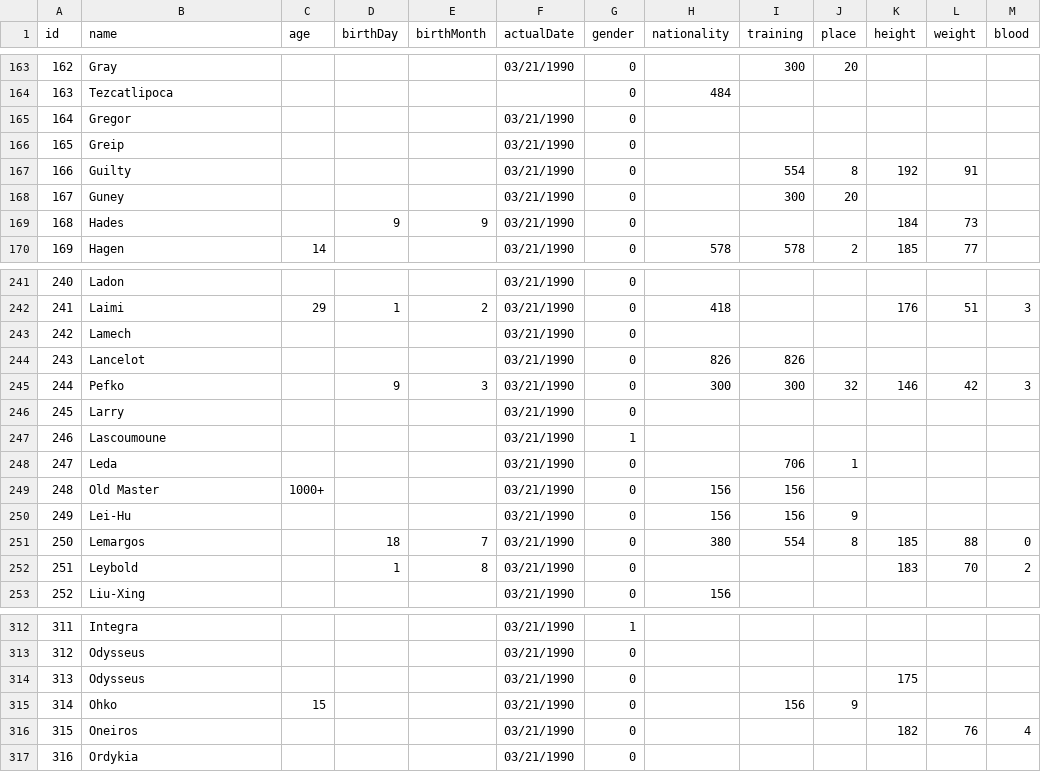
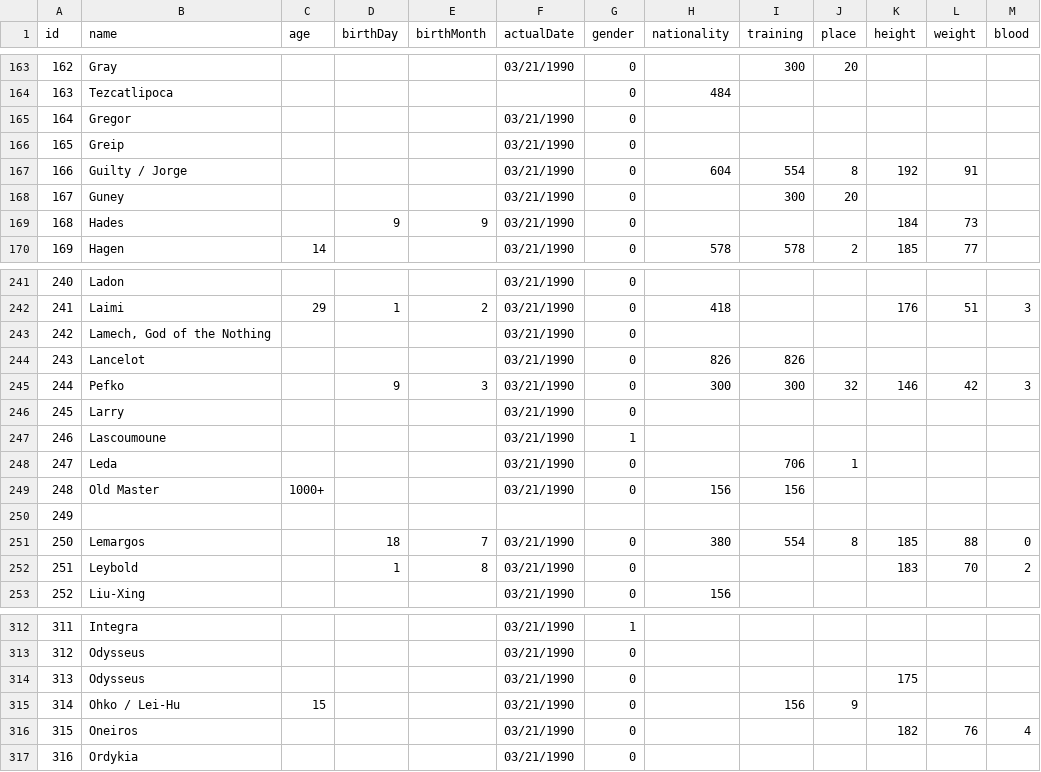
Before and after one commit to diegochagas/saint-seiya-api, a CSV file: backend/src/data/csv/characters.csv, drawn as a sheet; only a part is shown, gaps mark what is left out.

```diff
--- a/backend/src/data/csv/characters.csv
+++ b/backend/src/data/csv/characters.csv
@@ -166,3 +166,3 @@
 165,Greip,,,,03/21/1990,0,,,,,,
-166,Guilty,,,,03/21/1990,0,,554,8,192,91,
+166,Guilty / Jorge,,,,03/21/1990,0,604,554,8,192,91,
 167,Guney,,,,03/21/1990,0,,300,20,,,
@@ -242,3 +242,3 @@
 241,Laimi,29,1,2,03/21/1990,0,418,,,176,51,3
-242,Lamech,,,,03/21/1990,0,,,,,,
+242,"Lamech, God of the Nothing",,,,03/21/1990,0,,,,,,
 243,Lancelot,,,,03/21/1990,0,826,826,,,,
@@ -249,3 +249,3 @@
 248,Old Master,1000+,,,03/21/1990,0,156,156,,,,
-249,Lei-Hu,,,,03/21/1990,0,156,156,9,,,
+249,,,,,,,,,,,,
 250,Lemargos,,18,7,03/21/1990,0,380,554,8,185,88,0
@@ -314,3 +314,3 @@
 313,Odysseus,,,,03/21/1990,0,,,,175,,
-314,Ohko,15,,,03/21/1990,0,,156,9,,,
+314,Ohko / Lei-Hu,15,,,03/21/1990,0,,156,9,,,
 315,Oneiros,,,,03/21/1990,0,,,,182,76,4
```
Also changed, not shown: backend/src/data/csv/clothes.csv, backend/src/data/csv/saints.csv, 48 other files.
